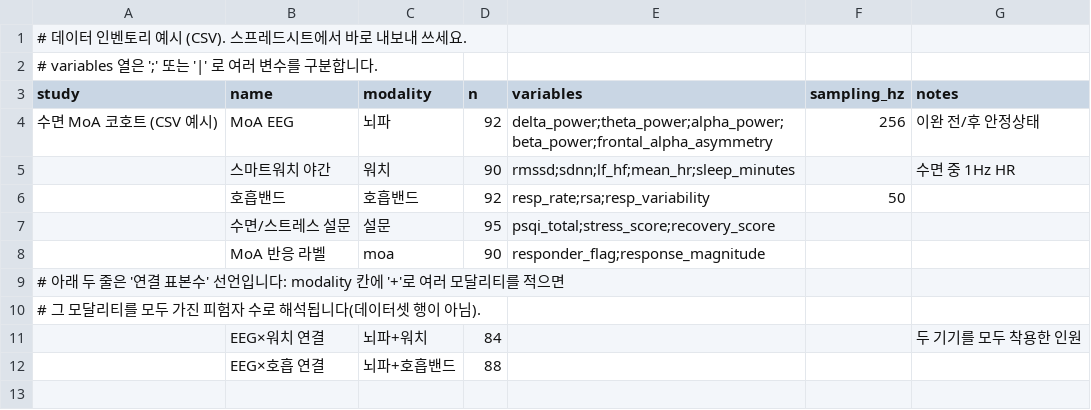
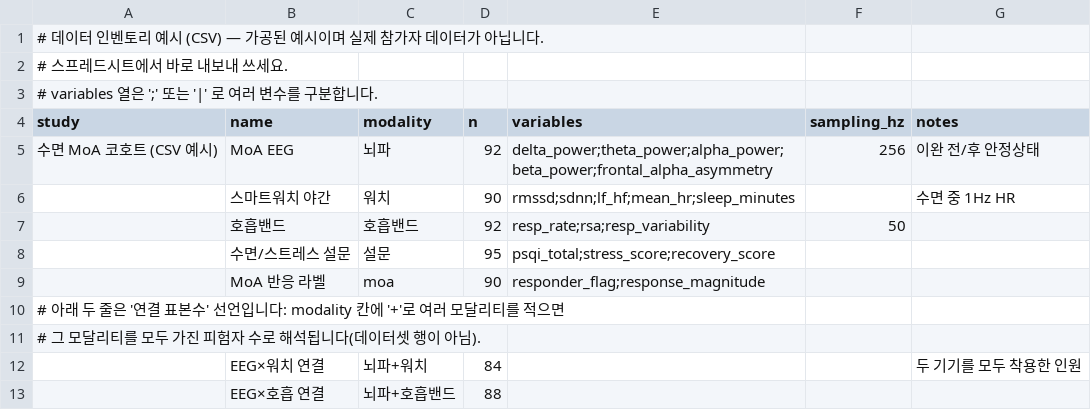
Before and after one commit to hyeonjoong/weekly-tools, a CSV file: paperforge-논문아이디어발굴기/examples/sleep_moa_manifest.csv, drawn as a sheet.

```diff
--- a/paperforge-논문아이디어발굴기/examples/sleep_moa_manifest.csv
+++ b/paperforge-논문아이디어발굴기/examples/sleep_moa_manifest.csv
@@ -1,2 +1,3 @@
-# 데이터 인벤토리 예시 (CSV). 스프레드시트에서 바로 내보내 쓰세요.
+# 데이터 인벤토리 예시 (CSV) — 가공된 예시이며 실제 참가자 데이터가 아닙니다.
+# 스프레드시트에서 바로 내보내 쓰세요.
 # variables 열은 ';' 또는 '|' 로 여러 변수를 구분합니다.
```
Also changed, not shown: 14 other files.
